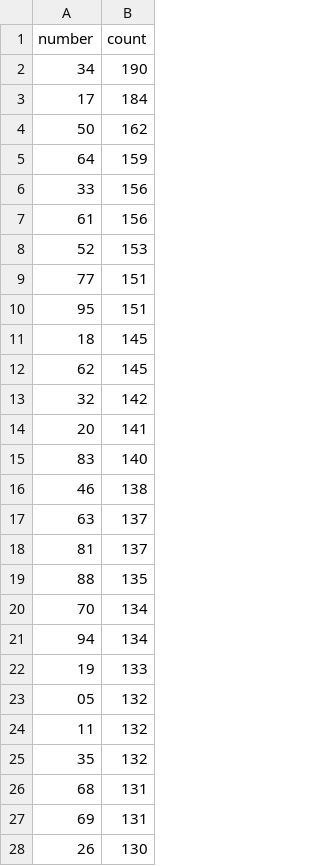
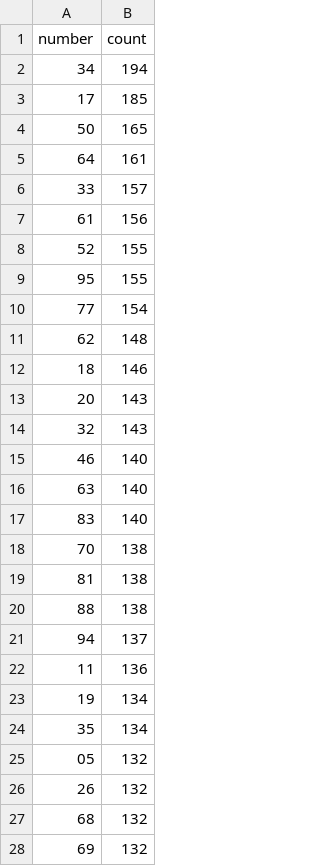
Before and after one commit to kina2711/vn-lottery-xsmb, a CSV file: data/reports/frequency.csv, drawn as a sheet; only a part is shown; the diff covers the shown part only.

```diff
--- a/data/reports/frequency.csv
+++ b/data/reports/frequency.csv
@@ -1,28 +1,28 @@
 number,count
-34,190
-17,184
-50,162
-64,159
-33,156
+34,194
+17,185
+50,165
+64,161
+33,157
 61,156
-52,153
-77,151
-95,151
-18,145
-62,145
-32,142
-20,141
+52,155
+95,155
+77,154
+62,148
+18,146
+20,143
+32,143
+46,140
+63,140
 83,140
-46,138
-63,137
-81,137
-88,135
-70,134
-94,134
-19,133
+70,138
+81,138
+88,138
+94,137
+11,136
+19,134
+35,134
 05,132
-11,132
-35,132
-68,131
-69,131
-26,130
+26,132
+68,132
+69,132
```
Also changed, not shown: 22 added rows, 22 removed rows and 41 edited cells elsewhere in this file, data/processed/draws.csv, data/reports/heatmap.csv, 10 other files.
